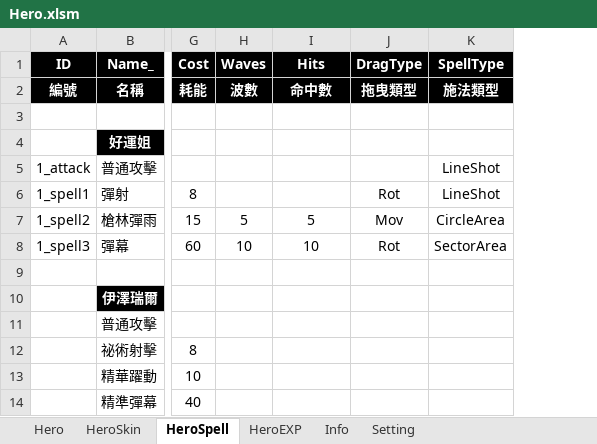
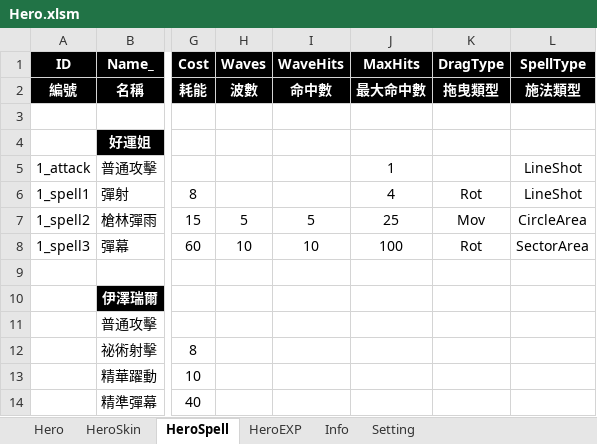
Before and after one commit to myauras/HeroFishing, an Excel workbook: Design/Hero.xlsm, sheet HeroSpell, drawn as a sheet; only a part is shown, gaps mark what is left out; values as stored, in another font and other column widths than the file's, no borders; the diff names each change by its address in the sheet, - before the commit and + after, or states it on an @@ line.

```diff
--- a/Design/Hero.xlsm (sheet HeroSpell)
+++ b/Design/Hero.xlsm (sheet HeroSpell)
+column J (MaxHits), rows 2-8: 最大命中數 |  |  | 1 | 4 | 25 | 100
-I1: Hits
+I1: WaveHits
```
Also changed, not shown: Design/Map.xlsm, 8 other files.
